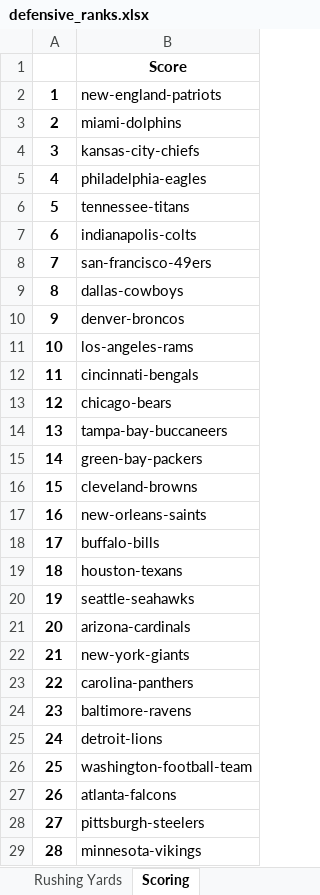
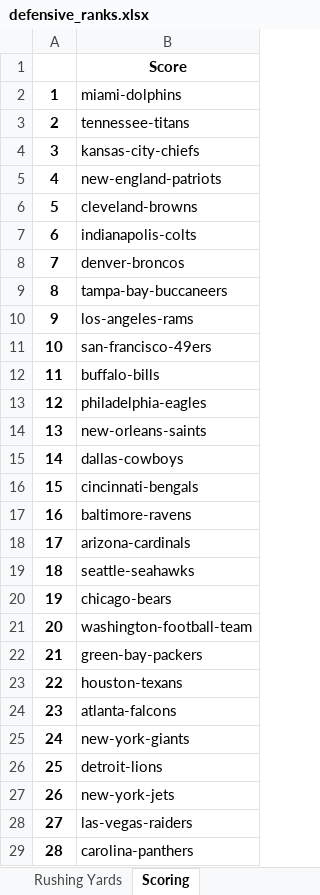
Before and after one commit to tylerengland25/NFL, an Excel workbook: backend/data/rankings/defensive_ranks.xlsx, sheet Scoring, drawn as a sheet; only a part is shown; values as stored, in another font and other column widths than the file's, no borders; the diff covers the shown part only; the diff names each change by its address in the sheet, - before the commit and + after, or states it on an @@ line.

```diff
--- a/backend/data/rankings/defensive_ranks.xlsx (sheet Scoring)
+++ b/backend/data/rankings/defensive_ranks.xlsx (sheet Scoring)
-B2: new-england-patriots
+B2: miami-dolphins
-B3: miami-dolphins
+B3: tennessee-titans
-B5: philadelphia-eagles
+B5: new-england-patriots
-B6: tennessee-titans
+B6: cleveland-browns
-B8: san-francisco-49ers
+B8: denver-broncos
-B9: dallas-cowboys
+B9: tampa-bay-buccaneers
-B10: denver-broncos
+B10: los-angeles-rams
-B11: los-angeles-rams
+B11: san-francisco-49ers
-B12: cincinnati-bengals
+B12: buffalo-bills
-B13: chicago-bears
+B13: philadelphia-eagles
-B14: tampa-bay-buccaneers
+B14: new-orleans-saints
-B15: green-bay-packers
+B15: dallas-cowboys
-B16: cleveland-browns
+B16: cincinnati-bengals
-B17: new-orleans-saints
+B17: baltimore-ravens
-B18: buffalo-bills
+B18: arizona-cardinals
-B19: houston-texans
+B19: seattle-seahawks
-B20: seattle-seahawks
+B20: chicago-bears
-B21: arizona-cardinals
+B21: washington-football-team
-B22: new-york-giants
+B22: green-bay-packers
-B23: carolina-panthers
+B23: houston-texans
-B24: baltimore-ravens
+B24: atlanta-falcons
-B25: detroit-lions
+B25: new-york-giants
-B26: washington-football-team
+B26: detroit-lions
-B27: atlanta-falcons
+B27: new-york-jets
-B28: pittsburgh-steelers
+B28: las-vegas-raiders
-B29: minnesota-vikings
+B29: carolina-panthers
```
Also changed, not shown: 4 edited cells elsewhere in this sheet, sheet Completion Percentage, sheet Passing Attempts, sheet Sacks, sheet Yards Per Play, sheet Field Goal Attempts, sheet Turnovers, 24 more sheets, backend/data/odds/nfl odds 2021-22.xlsx, backend/data/rankings/game_matchups.xlsx, 5 other files.
